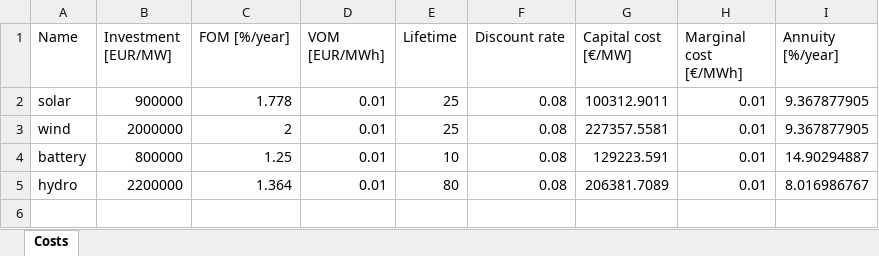
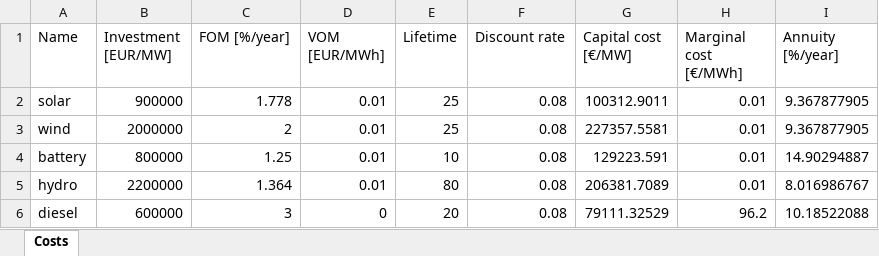
Before and after one commit to SPSUnipi/SMSpp_builder, an Excel workbook: data/microgrid/costs.xlsx, sheet Costs, drawn as a sheet; values as stored, in another font and other column widths than the file's, no borders; the diff names each change by its address in the sheet, - before the commit and + after, or states it on an @@ line.

Commit message:
Tested for ThermalUnitBlock and set on dimensions
- Network taken from Excel (useful in test phase)
- Trasnformation of generators in dictionaries ready to be read (still to test on the other components, similar approach)
- Still to add documentation

```diff
--- a/data/microgrid/costs.xlsx (sheet Costs)
+++ b/data/microgrid/costs.xlsx (sheet Costs)
+row 6: diesel | 600000 | 3 | 0 | 20 | 0.08 | 79111.32529 | 96.2 | 10.18522088
```
Also changed, not shown: data/microgrid/components.xlsx, 1 other file.
